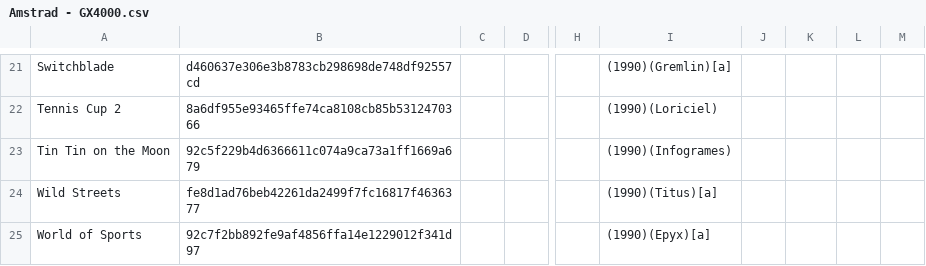
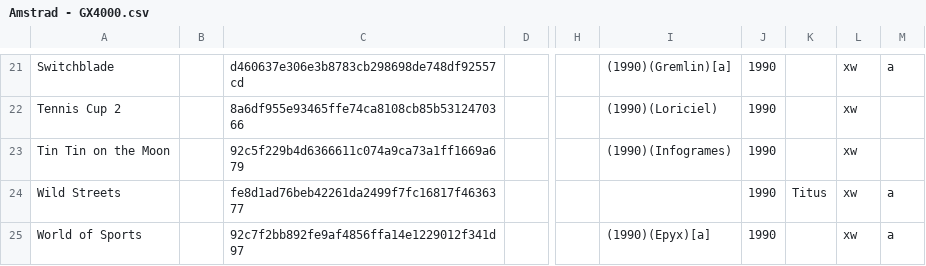
Before and after one commit to Chixpy/Emuteca, a CSV file: LazEmuteca/bin/Databases/Amstrad - GX4000.csv, drawn as a sheet; only a part is shown, gaps mark what is left out; removed rows and columns are numbered as before the commit, all else as after; the diff covers the shown part only; the diff names each change by its address in the sheet, - before the commit and + after, or states it on an @@ line.

```diff
--- a/LazEmuteca/bin/Databases/Amstrad - GX4000.csv
+++ b/LazEmuteca/bin/Databases/Amstrad - GX4000.csv
+column B, empty
-column C, empty
-J21:J25: (empty)
+J21:J25: 1990
-L21:L25: (empty)
+L21:L25: xw
-M21: (empty)
+M21: a
-I24: (1990)(Titus)[a]
+I24: (empty)
-K24: (empty)
+K24: Titus
-M24:M25: (empty)
+M24:M25: a
```
Also changed, not shown: 68 edited cells elsewhere in this file, LazEmuteca/bin/Databases/Amstrad - PCW.csv, 40 other files.
